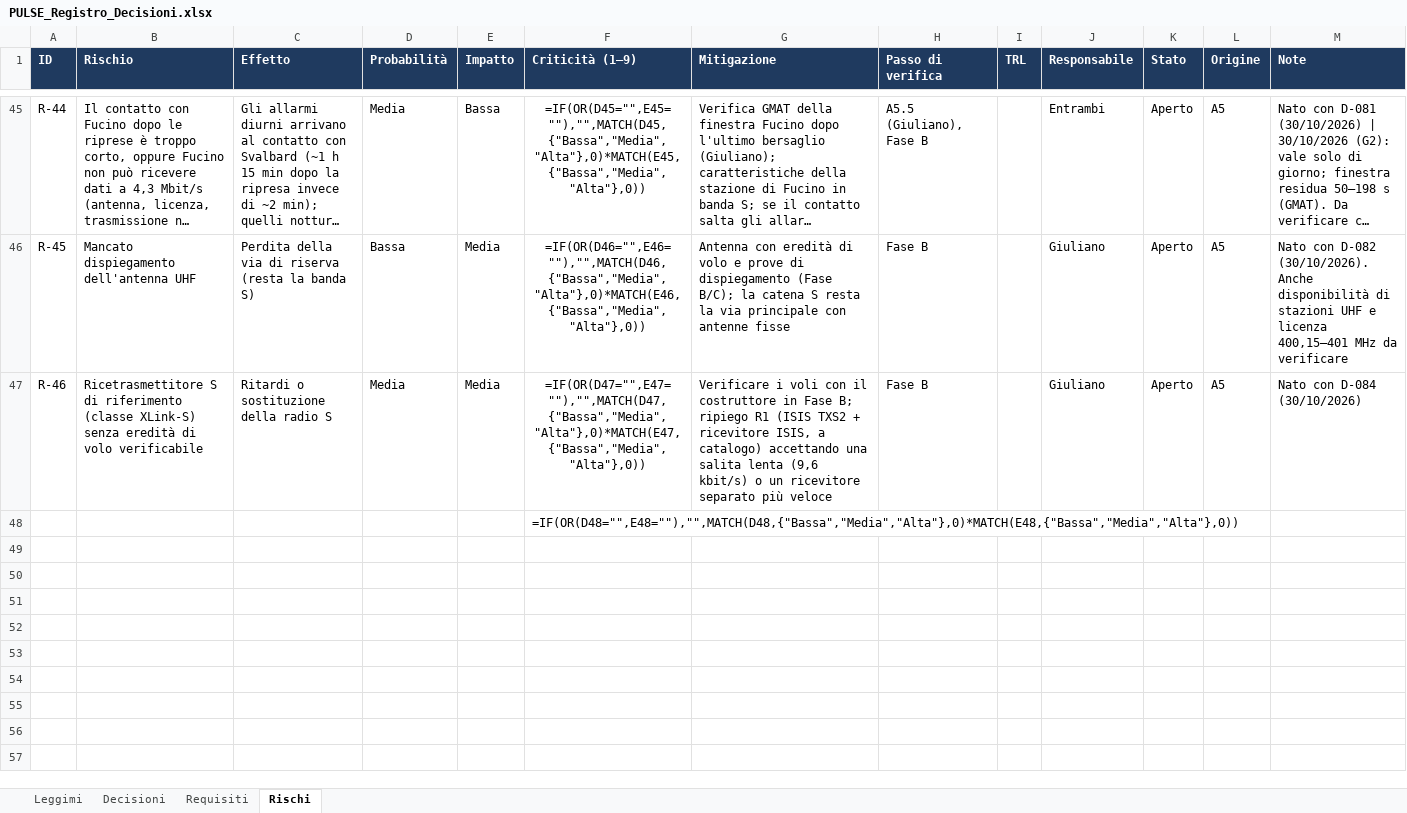
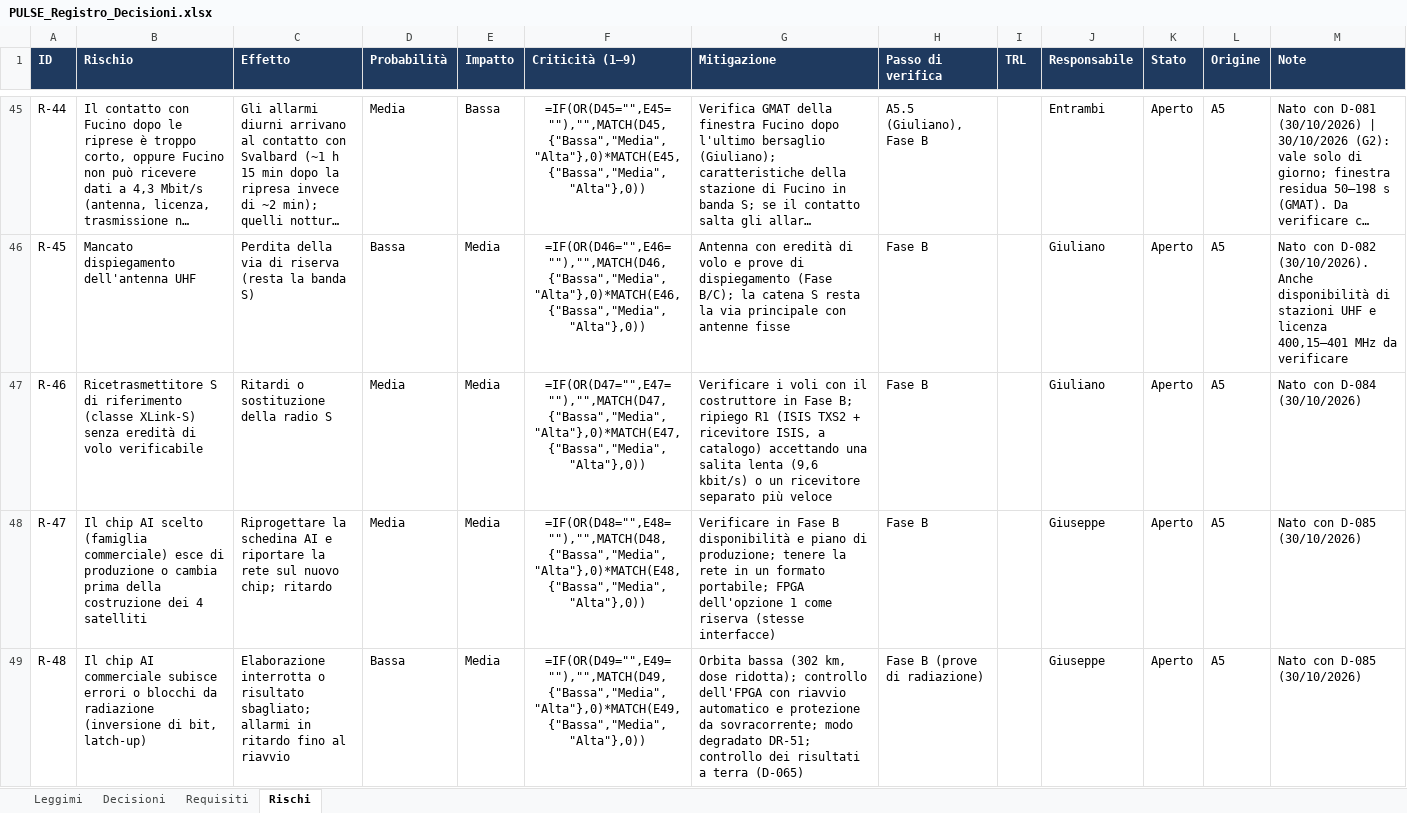
Before and after one commit to GiulianoPennacchioJ/PULSE-16u-cubesat, an Excel workbook: PULSE_Registro_Decisioni.xlsx, sheet Rischi, drawn as a sheet; only a part is shown, gaps mark what is left out; long unchanged cells end in …; values as stored, in another font and other column widths than the file's, no borders; formulas without a stored value are shown as written; conditional formats not drawn; removed rows and columns are numbered as before the commit, all else as after; the diff names each change by its address in the sheet, - before the commit and + after, or states it on an @@ line.

```diff
--- a/PULSE_Registro_Decisioni.xlsx (sheet Rischi)
+++ b/PULSE_Registro_Decisioni.xlsx (sheet Rischi)
-row 48:  |  |  |  |  | =IF(OR(D48="",E48=""),"",MATCH(D48,{"Bassa","Media","Alta"},0)*MATCH(E48,{"Bassa","Media","Alta"},0))
+row 48: R-47 | Il chip AI scelto (famiglia commerciale) esce di produzione o cambia prima della costruzione dei 4 satelliti | Riprogettare la schedina AI e riportare la rete sul nuovo chip; ritardo | Media | Media | =IF(OR(D48="",E48=""),"",MATCH(D48,{"Bassa","Media","Alta"},0)*MATCH(E48,{"Bassa","Media","Alta"},0)) | Verificare in Fase B disponibilità e piano di produzione; tenere la rete in un formato portabile; FPGA dell'opzione 1 come riserva (stesse interfacce) | Fase B |  | Giuseppe | Aperto | A5 | Nato con D-085 (30/10/2026)
+row 49: R-48 | Il chip AI commerciale subisce errori o blocchi da radiazione (inversione di bit, latch-up) | Elaborazione interrotta o risultato sbagliato; allarmi in ritardo fino al riavvio | Bassa | Media | =IF(OR(D49="",E49=""),"",MATCH(D49,{"Bassa","Media","Alta"},0)*MATCH(E49,{"Bassa","Media","Alta"},0)) | Orbita bassa (302 km, dose ridotta); controllo dell'FPGA con riavvio automatico e protezione da sovracorrente; modo degradato DR-51; controllo dei risultati a terra (D-065) | Fase B (prove di radiazione) |  | Giuseppe | Aperto | A5 | Nato con D-085 (30/10/2026)
```
Also changed, not shown: sheet Decisioni, sheet Requisiti.
